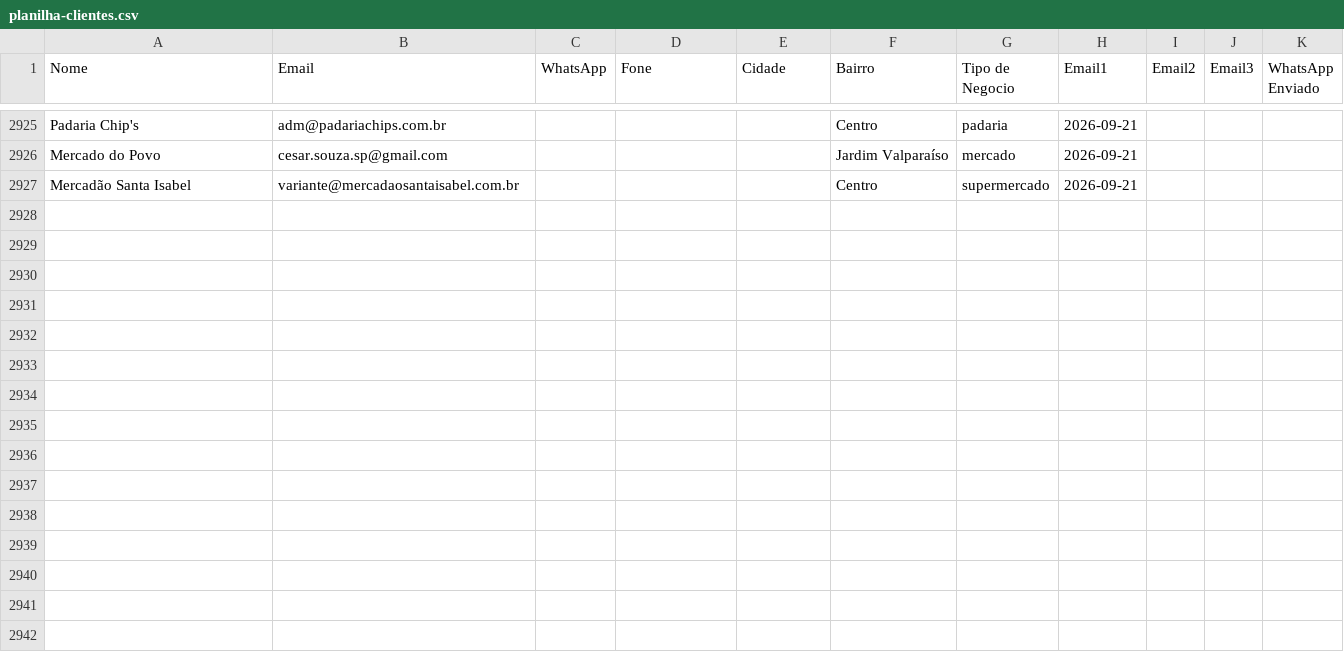
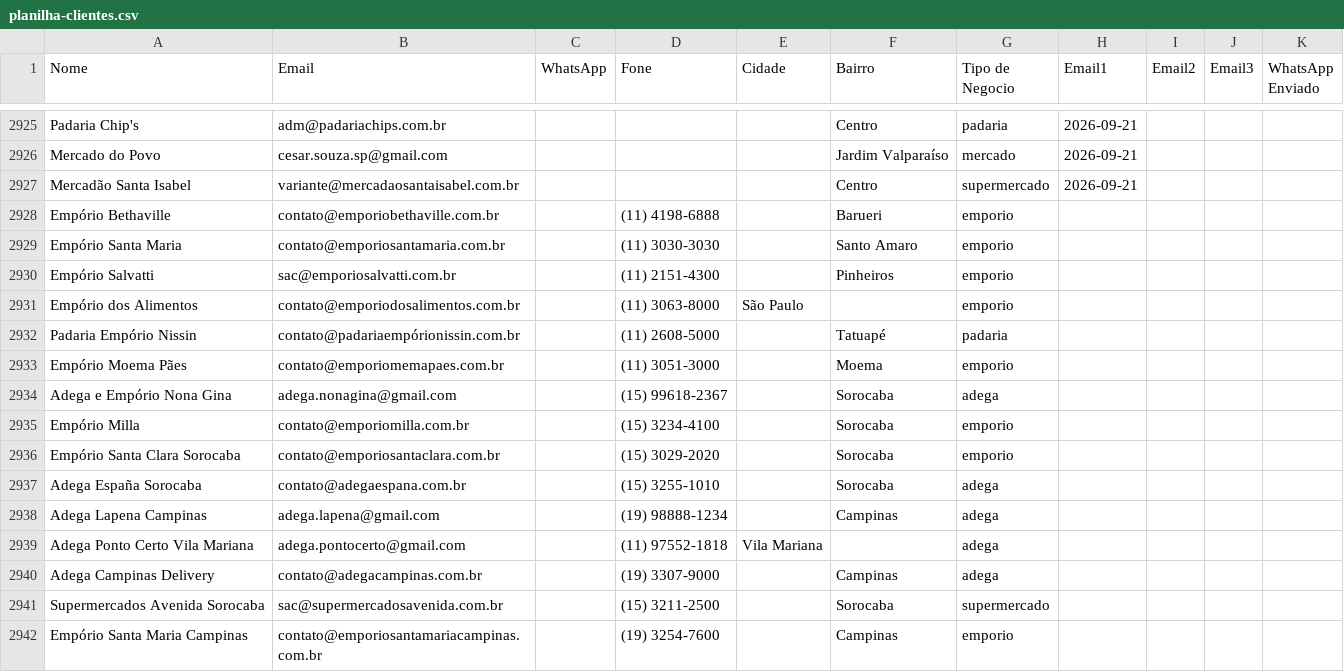
Before and after one commit to gustavorotatori-svg/Pindorama, a CSV file: planilha-clientes.csv, drawn as a sheet; only a part is shown, gaps mark what is left out.

Commit message:
pipeline: estado atualizado 2026-09-21T18:19Z

```diff
--- a/planilha-clientes.csv
+++ b/planilha-clientes.csv
@@ -2927 +2927,16 @@ Mercado do Povo;cesar.souza.sp@gmail.com;;;;Jardim Valparaíso;mercado;2026-09-2
 Mercadão Santa Isabel;variante@mercadaosantaisabel.com.br;;;;Centro;supermercado;2026-09-21;;;
+Empório Bethaville;contato@emporiobethaville.com.br;;(11) 4198-6888;;Barueri;emporio;;;;
+Empório Santa Maria;contato@emporiosantamaria.com.br;;(11) 3030-3030;;Santo Amaro;emporio;;;;
+Empório Salvatti;sac@emporiosalvatti.com.br;;(11) 2151-4300;;Pinheiros;emporio;;;;
+Empório dos Alimentos;contato@emporiodosalimentos.com.br;;(11) 3063-8000;São Paulo;;emporio;;;;
+Padaria Empório Nissin;contato@padariaempórionissin.com.br;;(11) 2608-5000;;Tatuapé;padaria;;;;
+Empório Moema Pães;contato@emporiomemapaes.com.br;;(11) 3051-3000;;Moema;emporio;;;;
+Adega e Empório Nona Gina;adega.nonagina@gmail.com;;(15) 99618-2367;;Sorocaba;adega;;;;
+Empório Milla;contato@emporiomilla.com.br;;(15) 3234-4100;;Sorocaba;emporio;;;;
+Empório Santa Clara Sorocaba;contato@emporiosantaclara.com.br;;(15) 3029-2020;;Sorocaba;emporio;;;;
+Adega España Sorocaba;contato@adegaespana.com.br;;(15) 3255-1010;;Sorocaba;adega;;;;
+Adega Lapena Campinas;adega.lapena@gmail.com;;(19) 98888-1234;;Campinas;adega;;;;
+Adega Ponto Certo Vila Mariana;adega.pontocerto@gmail.com;;(11) 97552-1818;Vila Mariana;;adega;;;;
+Adega Campinas Delivery;contato@adegacampinas.com.br;;(19) 3307-9000;;Campinas;adega;;;;
+Supermercados Avenida Sorocaba;sac@supermercadosavenida.com.br;;(15) 3211-2500;;Sorocaba;supermercado;;;;
+Empório Santa Maria Campinas;contato@emporiosantamariacampinas.com.br;;(19) 3254-7600;;Campinas;emporio;;;;
```
